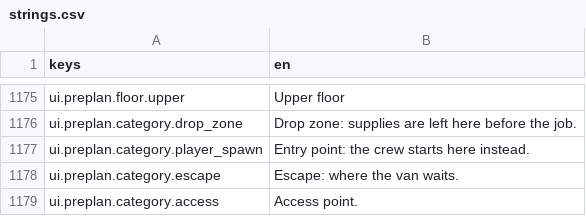
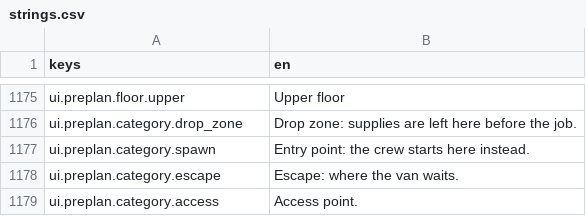
Before and after one commit to LeviticusFigglebottom/Claude-N-Capers, a CSV file: game/content/data/strings/strings.csv, drawn as a sheet; only a part is shown, gaps mark what is left out.

```diff
--- a/game/content/data/strings/strings.csv
+++ b/game/content/data/strings/strings.csv
@@ -1176,3 +1176,3 @@ ui.preplan.floor.upper,Upper floor
 ui.preplan.category.drop_zone,Drop zone: supplies are left here before the job.
-ui.preplan.category.player_spawn,Entry point: the crew starts here instead.
+ui.preplan.category.spawn,Entry point: the crew starts here instead.
 ui.preplan.category.escape,Escape: where the van waits.
```
Also changed, not shown: 26 other files.
